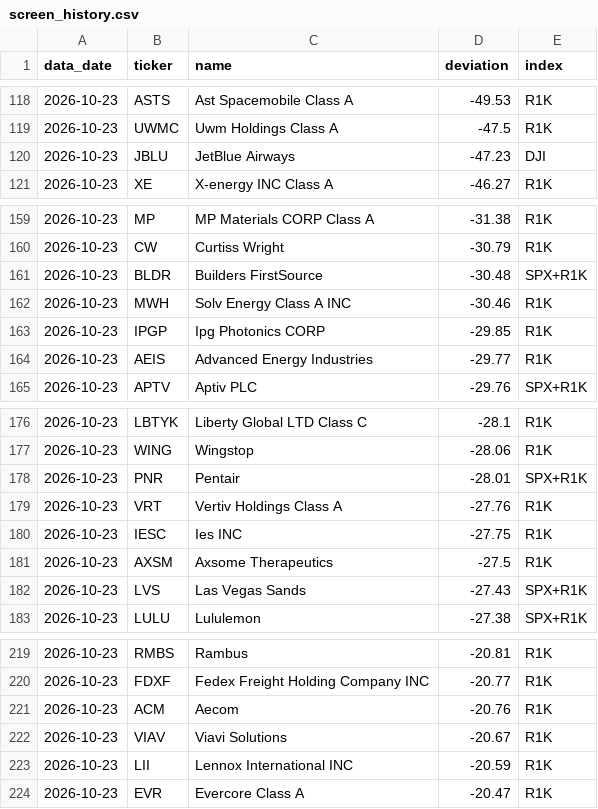
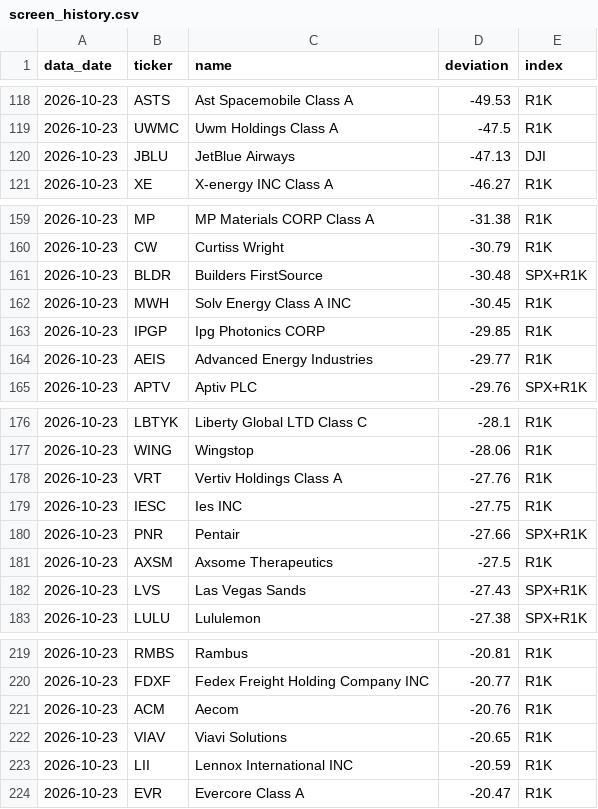
Before and after one commit to souptpt/stock-screener, a CSV file: screen_history.csv, drawn as a sheet; only a part is shown, gaps mark what is left out.

```diff
--- a/screen_history.csv
+++ b/screen_history.csv
@@ -119,3 +119,3 @@ data_date,ticker,name,deviation,index
 2026-10-23,UWMC,Uwm Holdings Class A,-47.5,R1K
-2026-10-23,JBLU,JetBlue Airways,-47.23,DJI
+2026-10-23,JBLU,JetBlue Airways,-47.13,DJI
 2026-10-23,XE,X-energy INC Class A,-46.27,R1K
@@ -161,3 +161,3 @@ data_date,ticker,name,deviation,index
 2026-10-23,BLDR,Builders FirstSource,-30.48,SPX+R1K
-2026-10-23,MWH,Solv Energy Class A INC,-30.46,R1K
+2026-10-23,MWH,Solv Energy Class A INC,-30.45,R1K
 2026-10-23,IPGP,Ipg Photonics CORP,-29.85,R1K
@@ -177,5 +177,5 @@ data_date,ticker,name,deviation,index
 2026-10-23,WING,Wingstop,-28.06,R1K
-2026-10-23,PNR,Pentair,-28.01,SPX+R1K
 2026-10-23,VRT,Vertiv Holdings Class A,-27.76,R1K
 2026-10-23,IESC,Ies INC,-27.75,R1K
+2026-10-23,PNR,Pentair,-27.66,SPX+R1K
 2026-10-23,AXSM,Axsome Therapeutics,-27.5,R1K
@@ -221,3 +221,3 @@ data_date,ticker,name,deviation,index
 2026-10-23,ACM,Aecom,-20.76,R1K
-2026-10-23,VIAV,Viavi Solutions,-20.67,R1K
+2026-10-23,VIAV,Viavi Solutions,-20.65,R1K
 2026-10-23,LII,Lennox International INC,-20.59,R1K
```
